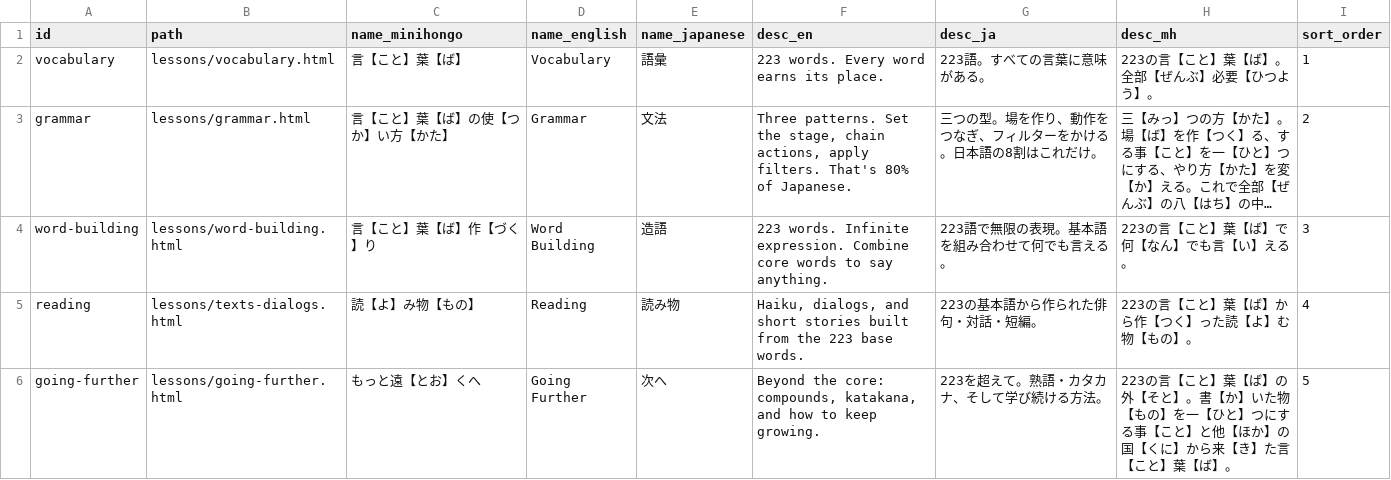
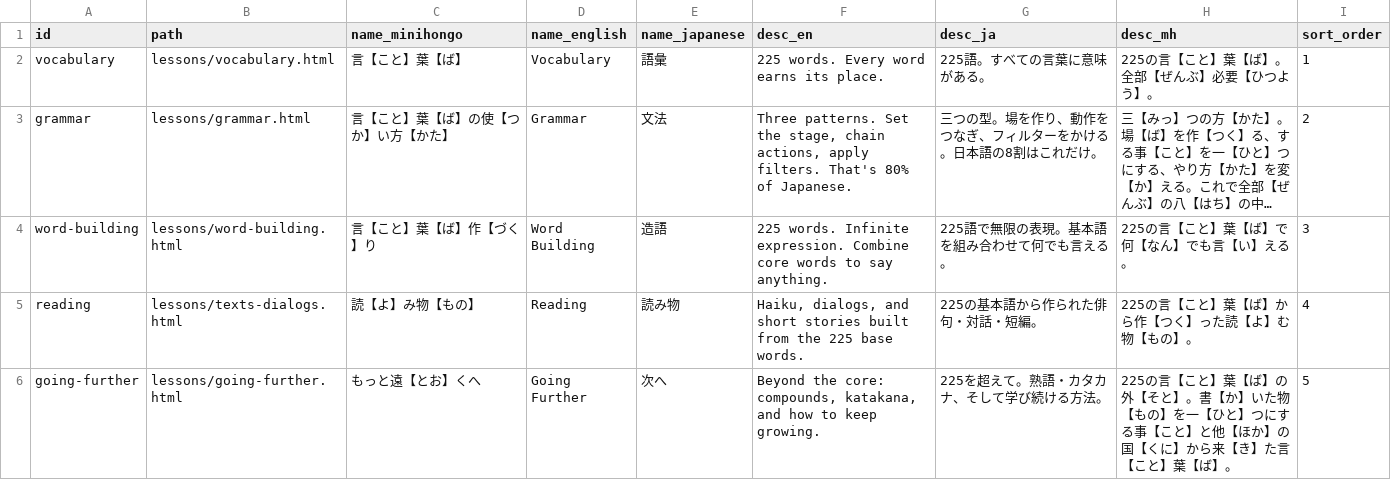
Before and after one commit to KakkoiDev/minihongo, a CSV file: data/pages.csv, drawn as a sheet; long unchanged cells end in …; the diff names each change by its address in the sheet, - before the commit and + after, or states it on an @@ line.

Commit message:
feat: add いくつ and また (leak-driven), count to 225
Both were already load-bearing: いくつ names three categories and four
grammar points without being taught; また ships in dlg-8/15/16. Same
leak class as いくら - kana words the validator cannot see. Count
claims updated across ui_strings/pages/README/SKILL (guard-verified).

```diff
--- a/data/pages.csv
+++ b/data/pages.csv
-F2 (desc_en): 223 words. Every word earns its place.
+F2 (desc_en): 225 words. Every word earns its place.
-G2 (desc_ja): 223語。すべての言葉に意味がある。
+G2 (desc_ja): 225語。すべての言葉に意味がある。
-H2 (desc_mh): 223の言【こと】葉【ば】。全部【ぜんぶ】必要【ひつよう】。
+H2 (desc_mh): 225の言【こと】葉【ば】。全部【ぜんぶ】必要【ひつよう】。
-F4 (desc_en): 223 words. Infinite…
+F4 (desc_en): 225 words. Infinite…
-G4 (desc_ja): 223語で無限の表現。基本語を組み合わせて何でも言える。
+G4 (desc_ja): 225語で無限の表現。基本語を組み合わせて何でも言える。
-H4 (desc_mh): 223の言【こと】葉【ば】で何【なん】でも言【い】える。
+H4 (desc_mh): 225の言【こと】葉【ば】で何【なん】でも言【い】える。
-F5 (desc_en): …from the 223 base words.
+F5 (desc_en): …from the 225 base words.
-G5 (desc_ja): 223の基本語から作られた俳句・対話・短編。
+G5 (desc_ja): 225の基本語から作られた俳句・対話・短編。
-H5 (desc_mh): 223の言【こと】葉【ば】から作【つく】った読【よ】む物【もの】。
+H5 (desc_mh): 225の言【こと】葉【ば】から作【つく】った読【よ】む物【もの】。
-G6 (desc_ja): 223を超えて。熟語・カタカナ、そして学び続ける方法。
+G6 (desc_ja): 225を超えて。熟語・カタカナ、そして学び続ける方法。
-H6 (desc_mh): 223の言【こ…
+H6 (desc_mh): 225の言【こ…
```
Also changed, not shown: data/ui_strings.csv, data/words.csv, 2 other files.
